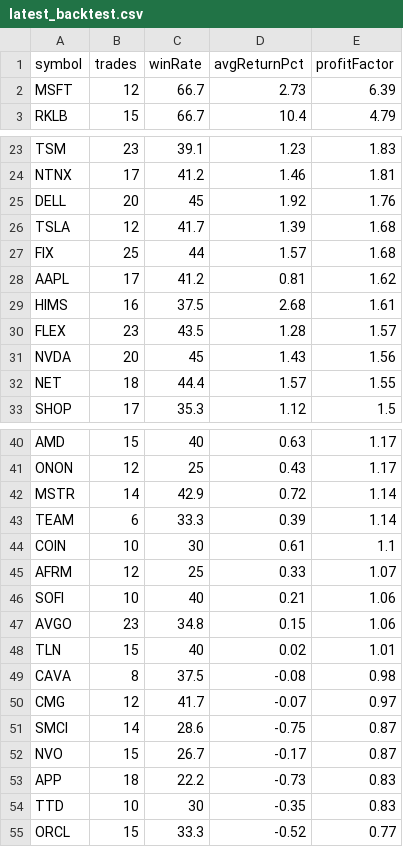
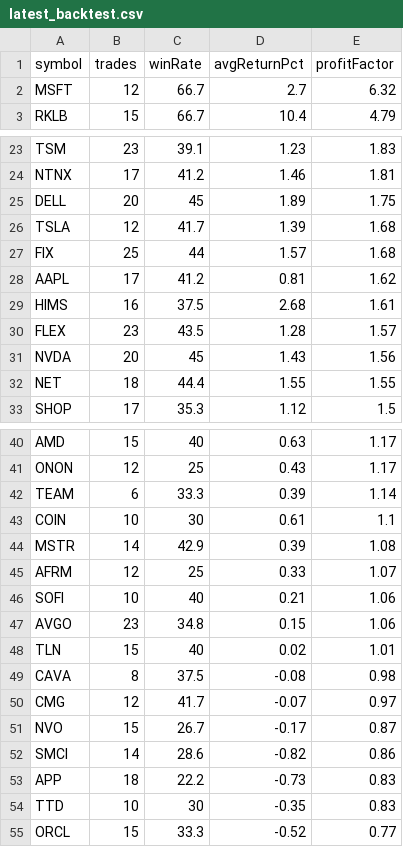
Before and after one commit to narendra0467/Trading-System, a CSV file: reports/latest_backtest.csv, drawn as a sheet; only a part is shown, gaps mark what is left out.

```diff
--- a/reports/latest_backtest.csv
+++ b/reports/latest_backtest.csv
@@ -1,3 +1,3 @@
 symbol,trades,winRate,avgReturnPct,profitFactor
-MSFT,12,66.7,2.73,6.39
+MSFT,12,66.7,2.7,6.32
 RKLB,15,66.7,10.4,4.79
@@ -24,3 +24,3 @@ TSM,23,39.1,1.23,1.83
 NTNX,17,41.2,1.46,1.81
-DELL,20,45,1.92,1.76
+DELL,20,45,1.89,1.75
 TSLA,12,41.7,1.39,1.68
@@ -31,3 +31,3 @@ FLEX,23,43.5,1.28,1.57
 NVDA,20,45,1.43,1.56
-NET,18,44.4,1.57,1.55
+NET,18,44.4,1.55,1.55
 SHOP,17,35.3,1.12,1.5
@@ -41,5 +41,5 @@ AMD,15,40,0.63,1.17
 ONON,12,25,0.43,1.17
-MSTR,14,42.9,0.72,1.14
 TEAM,6,33.3,0.39,1.14
 COIN,10,30,0.61,1.1
+MSTR,14,42.9,0.39,1.08
 AFRM,12,25,0.33,1.07
@@ -50,4 +50,4 @@ CAVA,8,37.5,-0.08,0.98
 CMG,12,41.7,-0.07,0.97
-SMCI,14,28.6,-0.75,0.87
 NVO,15,26.7,-0.17,0.87
+SMCI,14,28.6,-0.82,0.86
 APP,18,22.2,-0.73,0.83
```
Also changed, not shown: reports/hidden_multibagger_discovery_scanner.csv, reports/latest_high_risk_scan.csv, 18 other files.
